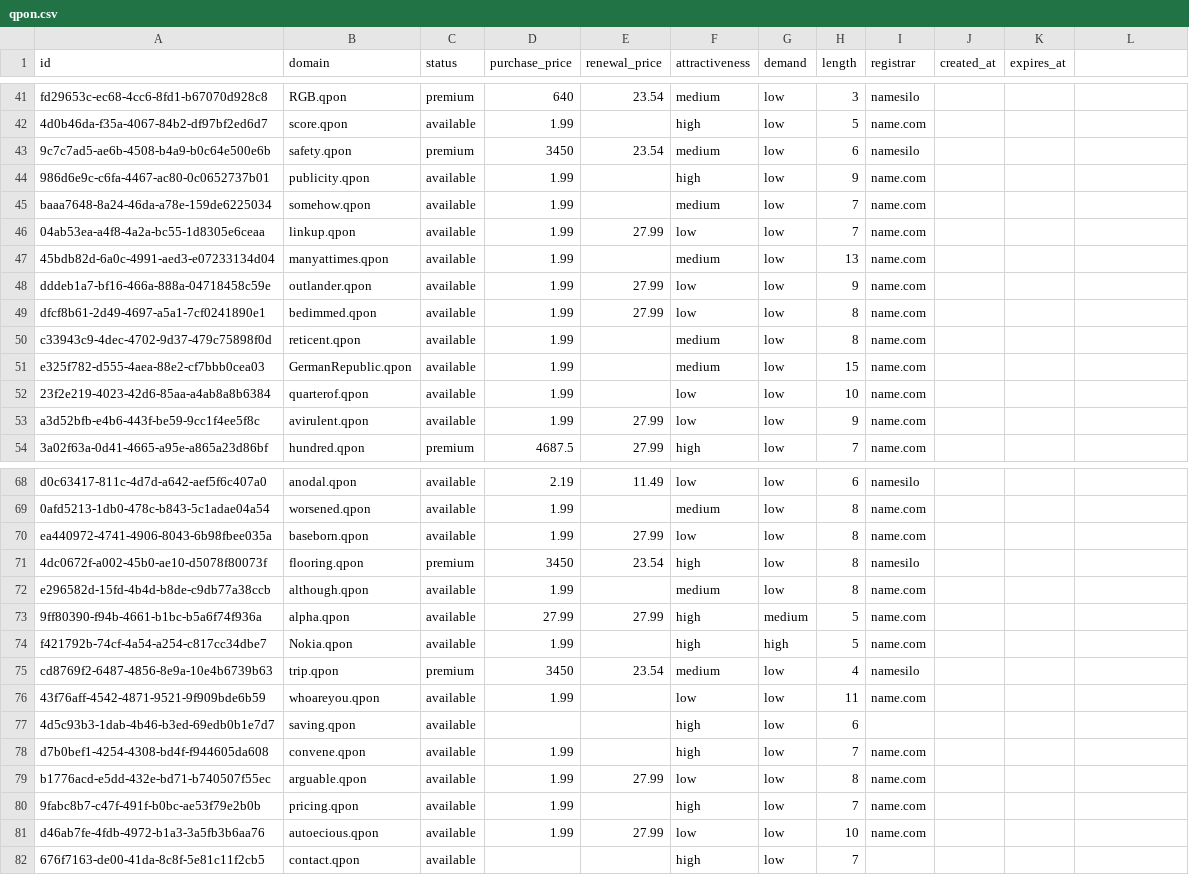
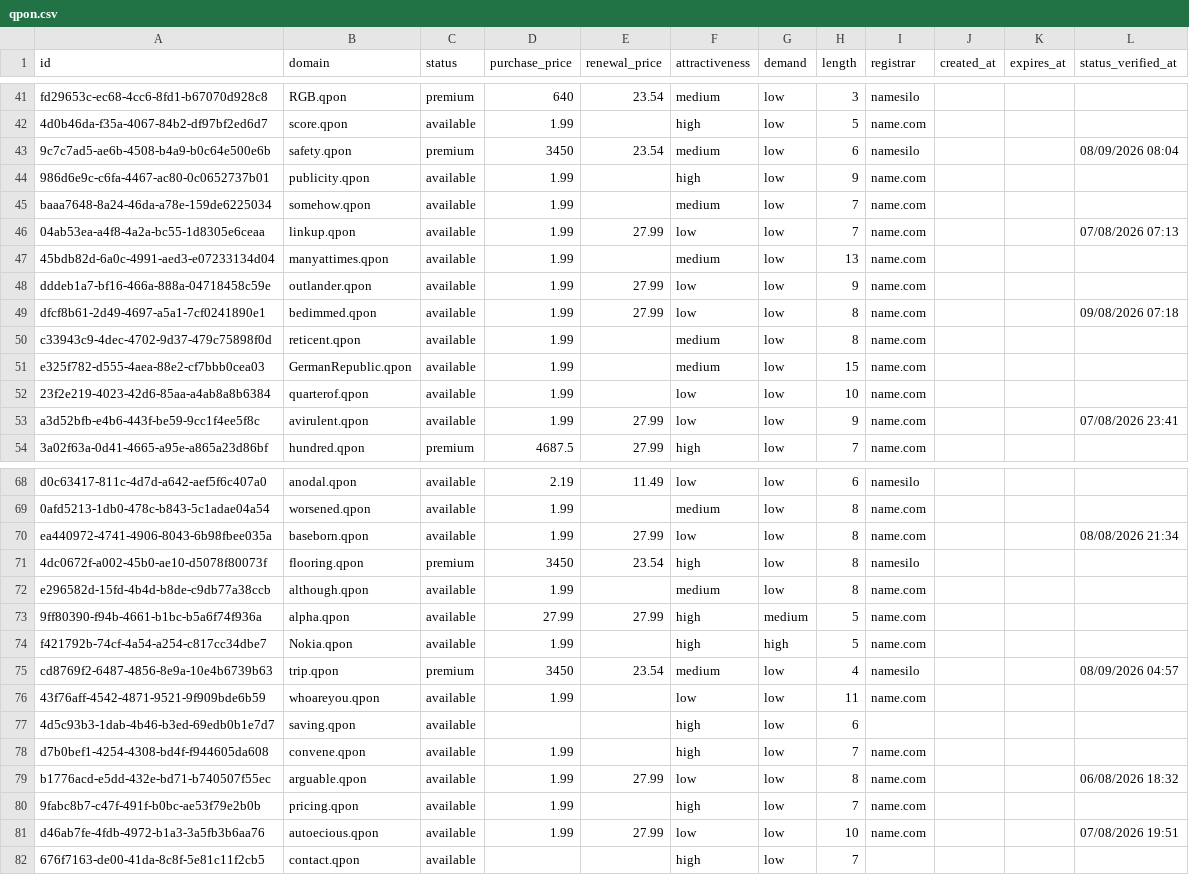
Before and after one commit to UniqueDomains/qpon-oneword-domains, a CSV file: qpon.csv, drawn as a sheet; only a part is shown, gaps mark what is left out; the diff covers the shown part only.

```diff
--- a/qpon.csv
+++ b/qpon.csv
@@ -1 +1 @@
-id,domain,status,purchase_price,renewal_price,attractiveness,demand,length,registrar,created_at,expires_at
+id,domain,status,purchase_price,renewal_price,attractiveness,demand,length,registrar,created_at,expires_at,status_verified_at
@@ -43 +43 @@ fd29653c-ec68-4cc6-8fd1-b67070d928c8,RGB.qpon,premium,640,23.54,medium,low,3,nam
-9c7c7ad5-ae6b-4508-b4a9-b0c64e500e6b,safety.qpon,premium,3450,23.54,medium,low,6,namesilo,,
+9c7c7ad5-ae6b-4508-b4a9-b0c64e500e6b,safety.qpon,premium,3450,23.54,medium,low,6,namesilo,,,08/09/2026 08:04
@@ -46 +46 @@ baaa7648-8a24-46da-a78e-159de6225034,somehow.qpon,available,1.99,,medium,low,7,n
-04ab53ea-a4f8-4a2a-bc55-1d8305e6ceaa,linkup.qpon,available,1.99,27.99,low,low,7,name.com,,
+04ab53ea-a4f8-4a2a-bc55-1d8305e6ceaa,linkup.qpon,available,1.99,27.99,low,low,7,name.com,,,07/08/2026 07:13
@@ -49 +49 @@ dddeb1a7-bf16-466a-888a-04718458c59e,outlander.qpon,available,1.99,27.99,low,low
-dfcf8b61-2d49-4697-a5a1-7cf0241890e1,bedimmed.qpon,available,1.99,27.99,low,low,8,name.com,,
+dfcf8b61-2d49-4697-a5a1-7cf0241890e1,bedimmed.qpon,available,1.99,27.99,low,low,8,name.com,,,09/08/2026 07:18
@@ -53 +53 @@ e325f782-d555-4aea-88e2-cf7bbb0cea03,GermanRepublic.qpon,available,1.99,,medium,
-a3d52bfb-e4b6-443f-be59-9cc1f4ee5f8c,avirulent.qpon,available,1.99,27.99,low,low,9,name.com,,
+a3d52bfb-e4b6-443f-be59-9cc1f4ee5f8c,avirulent.qpon,available,1.99,27.99,low,low,9,name.com,,,07/08/2026 23:41
@@ -70 +70 @@ d0c63417-811c-4d7d-a642-aef5f6c407a0,anodal.qpon,available,2.19,11.49,low,low,6,
-ea440972-4741-4906-8043-6b98fbee035a,baseborn.qpon,available,1.99,27.99,low,low,8,name.com,,
+ea440972-4741-4906-8043-6b98fbee035a,baseborn.qpon,available,1.99,27.99,low,low,8,name.com,,,08/08/2026 21:34
@@ -75 +75 @@ f421792b-74cf-4a54-a254-c817cc34dbe7,Nokia.qpon,available,1.99,,high,high,5,name
-cd8769f2-6487-4856-8e9a-10e4b6739b63,trip.qpon,premium,3450,23.54,medium,low,4,namesilo,,
+cd8769f2-6487-4856-8e9a-10e4b6739b63,trip.qpon,premium,3450,23.54,medium,low,4,namesilo,,,08/09/2026 04:57
@@ -79 +79 @@ d7b0bef1-4254-4308-bd4f-f944605da608,convene.qpon,available,1.99,,high,low,7,nam
-b1776acd-e5dd-432e-bd71-b740507f55ec,arguable.qpon,available,1.99,27.99,low,low,8,name.com,,
+b1776acd-e5dd-432e-bd71-b740507f55ec,arguable.qpon,available,1.99,27.99,low,low,8,name.com,,,06/08/2026 18:32
@@ -81 +81 @@ b1776acd-e5dd-432e-bd71-b740507f55ec,arguable.qpon,available,1.99,27.99,low,low,
-d46ab7fe-4fdb-4972-b1a3-3a5fb3b6aa76,autoecious.qpon,available,1.99,27.99,low,low,10,name.com,,
+d46ab7fe-4fdb-4972-b1a3-3a5fb3b6aa76,autoecious.qpon,available,1.99,27.99,low,low,10,name.com,,,07/08/2026 19:51
```
Also changed, not shown: 113 edited cells elsewhere in this file, 6 other files.
